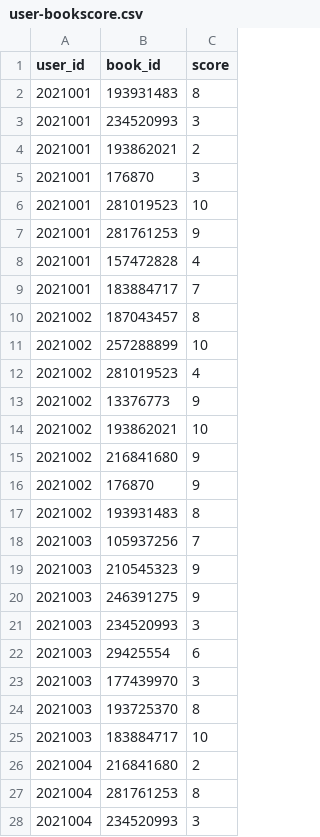
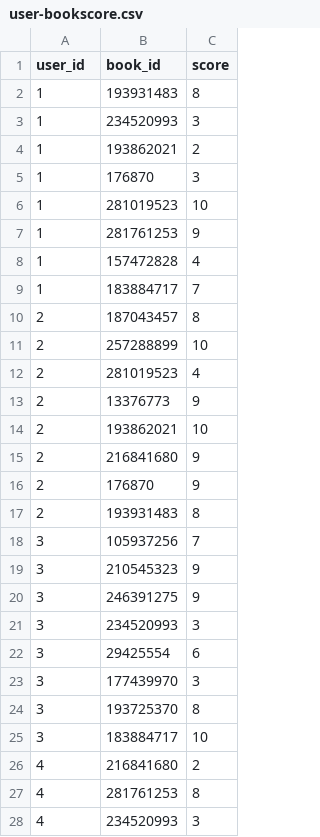
Before and after one commit to Smashh712/probook, a CSV file: django-soft-ui-dashboard/apps/home/data/user-bookscore.csv, drawn as a sheet; only a part is shown; the diff covers the shown part only.

```diff
--- a/django-soft-ui-dashboard/apps/home/data/user-bookscore.csv
+++ b/django-soft-ui-dashboard/apps/home/data/user-bookscore.csv
@@ -1,28 +1,28 @@
 user_id,book_id,score
-2021001,193931483,8
-2021001,234520993,3
-2021001,193862021,2
-2021001,176870,3
-2021001,281019523,10
-2021001,281761253,9
-2021001,157472828,4
-2021001,183884717,7
-2021002,187043457,8
-2021002,257288899,10
-2021002,281019523,4
-2021002,13376773,9
-2021002,193862021,10
-2021002,216841680,9
-2021002,176870,9
-2021002,193931483,8
-2021003,105937256,7
-2021003,210545323,9
-2021003,246391275,9
-2021003,234520993,3
-2021003,29425554,6
-2021003,177439970,3
-2021003,193725370,8
-2021003,183884717,10
-2021004,216841680,2
-2021004,281761253,8
-2021004,234520993,3
+1,193931483,8
+1,234520993,3
+1,193862021,2
+1,176870,3
+1,281019523,10
+1,281761253,9
+1,157472828,4
+1,183884717,7
+2,187043457,8
+2,257288899,10
+2,281019523,4
+2,13376773,9
+2,193862021,10
+2,216841680,9
+2,176870,9
+2,193931483,8
+3,105937256,7
+3,210545323,9
+3,246391275,9
+3,234520993,3
+3,29425554,6
+3,177439970,3
+3,193725370,8
+3,183884717,10
+4,216841680,2
+4,281761253,8
+4,234520993,3
```
Also changed, not shown: 13 edited cells elsewhere in this file, 3 other files.
